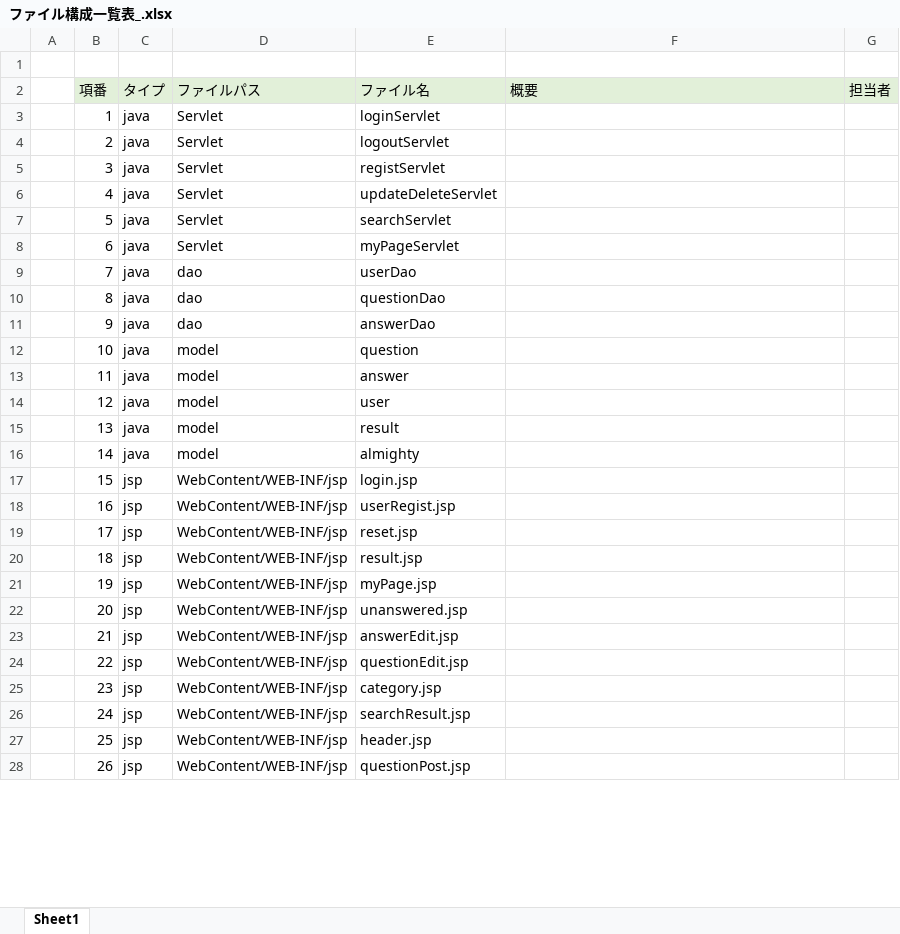
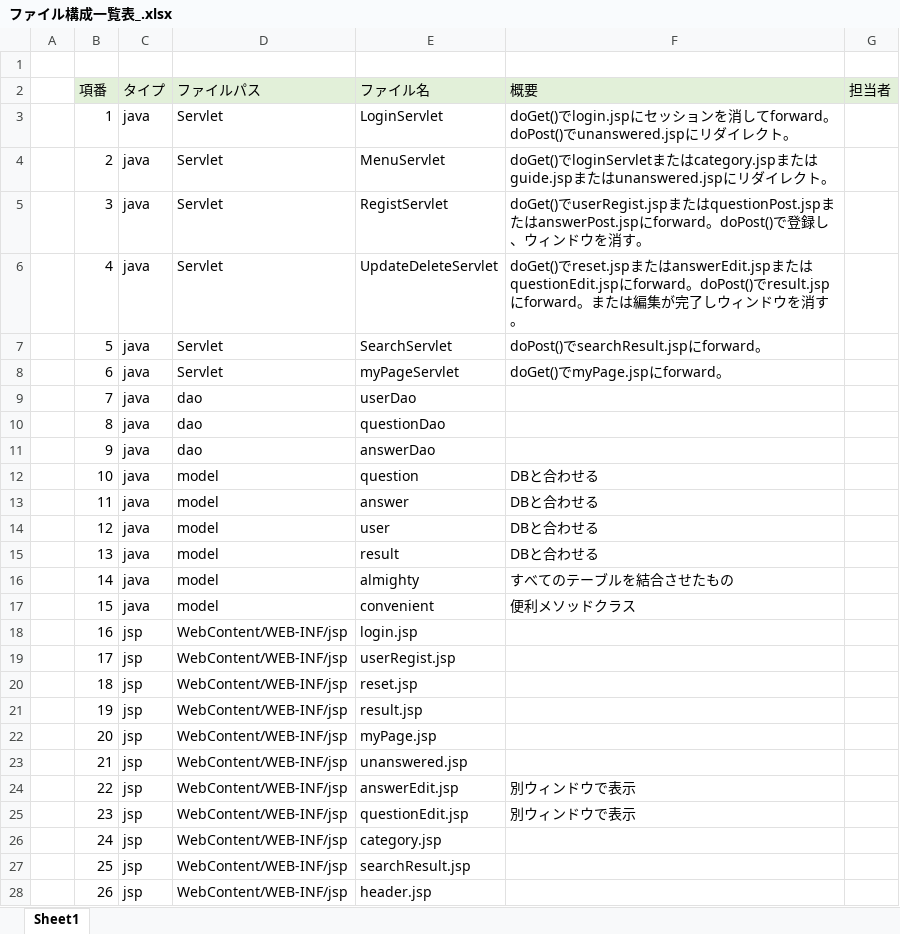
Before and after one commit to DOJO-2021/A-2, an Excel workbook: documents/ファイル構成一覧表_.xlsx, sheet Sheet1, drawn as a sheet; only a part is shown; values as stored, in another font and other column widths than the file's, no borders; the diff covers the shown part only; the diff names each change by its address in the sheet, - before the commit and + after, or states it on an @@ line.

Commit message:
ii

```diff
--- a/documents/ファイル構成一覧表_.xlsx (sheet Sheet1)
+++ b/documents/ファイル構成一覧表_.xlsx (sheet Sheet1)
-E3 (ファイル名): loginServlet
+E3 (ファイル名): LoginServlet
-F3 (概要): (empty)
+F3 (概要): doGet()でlogin.jspにセッションを消してforward。doPost()でunanswered.jspにリダイレクト。
-E4 (ファイル名): logoutServlet
+E4 (ファイル名): MenuServlet
-F4 (概要): (empty)
+F4 (概要): doGet()でloginServletまたはcategory.jspまたはguide.jspまたはunanswered.jspにリダイレクト。
-E5 (ファイル名): registServlet
+E5 (ファイル名): RegistServlet
-F5 (概要): (empty)
+F5 (概要): doGet()でuserRegist.jspまたはquestionPost.jspまたはanswerPost.jspにforward。doPost()で登録し、ウィンドウを消す。
-E6 (ファイル名): updateDeleteServlet
+E6 (ファイル名): UpdateDeleteServlet
-F6 (概要): (empty)
+F6 (概要): doGet()でreset.jspまたはanswerEdit.jspまたはquestionEdit.jspにforward。doPost()でresult.jspにforward。または編集が完了しウィンドウを消す。
-E7 (ファイル名): searchServlet
+E7 (ファイル名): SearchServlet
-F7 (概要): (empty)
+F7 (概要): doPost()でsearchResult.jspにforward。
-F8 (概要): (empty)
+F8 (概要): doGet()でmyPage.jspにforward。
-F12:F15 (概要): (empty)
+F12:F15 (概要): DBと合わせる
-F16 (概要): (empty)
+F16 (概要): すべてのテーブルを結合させたもの
-C17 (タイプ): jsp
+C17 (タイプ): java
-D17 (ファイルパス): WebContent/WEB-INF/jsp
+D17 (ファイルパス): model
-E17 (ファイル名): login.jsp
+E17 (ファイル名): convenient
-F17 (概要): (empty)
+F17 (概要): 便利メソッドクラス
-E18 (ファイル名): userRegist.jsp
+E18 (ファイル名): login.jsp
-E19 (ファイル名): reset.jsp
+E19 (ファイル名): userRegist.jsp
-E20 (ファイル名): result.jsp
+E20 (ファイル名): reset.jsp
-E21 (ファイル名): myPage.jsp
+E21 (ファイル名): result.jsp
-E22 (ファイル名): unanswered.jsp
+E22 (ファイル名): myPage.jsp
-E23 (ファイル名): answerEdit.jsp
+E23 (ファイル名): unanswered.jsp
-E24 (ファイル名): questionEdit.jsp
+E24 (ファイル名): answerEdit.jsp
-F24:F25 (概要): (empty)
+F24:F25 (概要): 別ウィンドウで表示
-E25 (ファイル名): category.jsp
+E25 (ファイル名): questionEdit.jsp
-E26 (ファイル名): searchResult.jsp
+E26 (ファイル名): category.jsp
-E27 (ファイル名): header.jsp
+E27 (ファイル名): searchResult.jsp
-E28 (ファイル名): questionPost.jsp
+E28 (ファイル名): header.jsp
```
Also changed, not shown: 2 added rows and 15 edited cells elsewhere in this sheet, formulas that keep their value.
